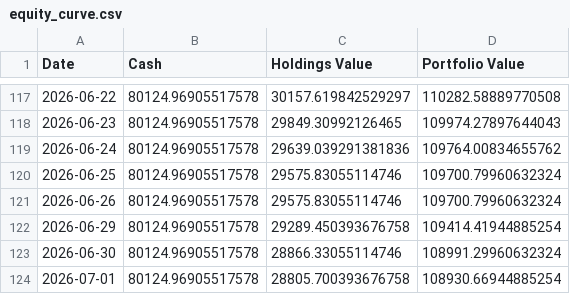
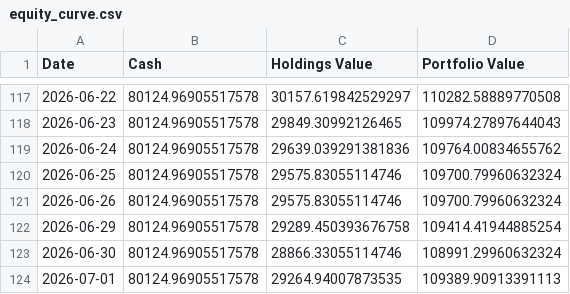
Before and after one commit to abhijeet071811-byte/finclub-quant, a CSV file: storage/equity_curve.csv, drawn as a sheet; only a part is shown, gaps mark what is left out.

```diff
--- a/storage/equity_curve.csv
+++ b/storage/equity_curve.csv
@@ -123,2 +123,2 @@ Date,Cash,Holdings Value,Portfolio Value
 2026-06-30,80124.96905517578,28866.33055114746,108991.29960632324
-2026-07-01,80124.96905517578,28805.700393676758,108930.66944885254
+2026-07-01,80124.96905517578,29264.94007873535,109389.90913391113
```
Also changed, not shown: 1 other file.
